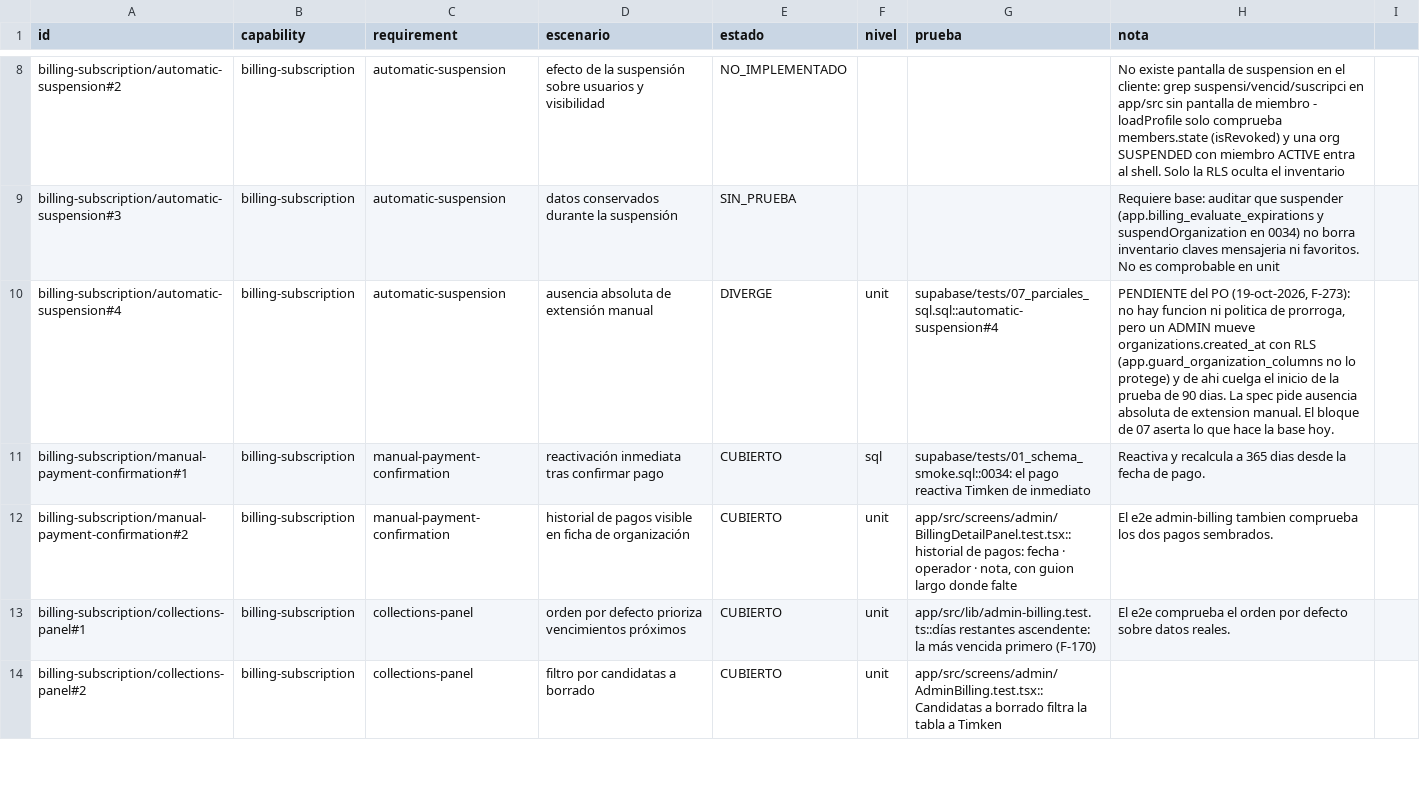
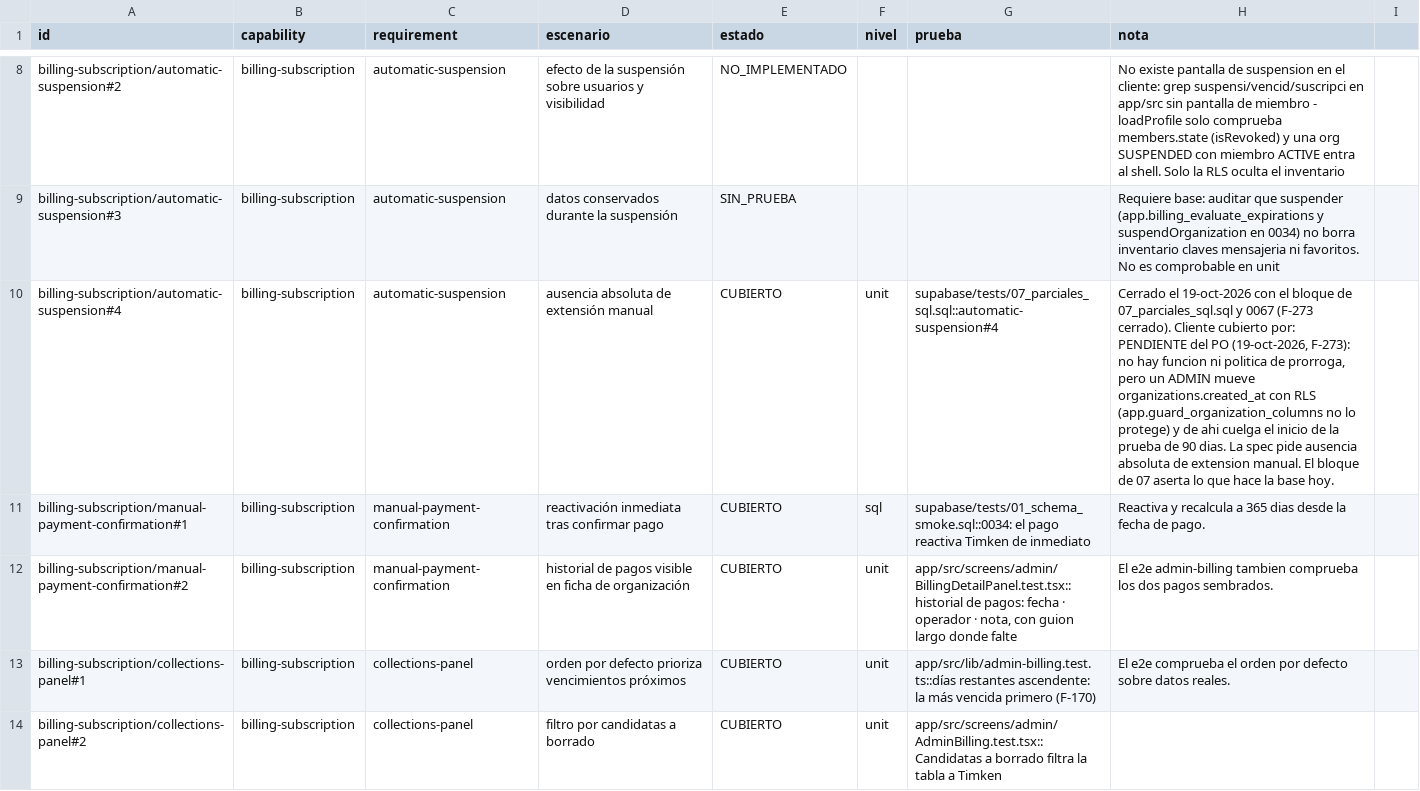
Before and after one commit to aguillensp-sudo/RinWorld.io, a CSV file: openspec/v1/trazabilidad.csv, drawn as a sheet; only a part is shown, gaps mark what is left out; the diff covers the shown part only; the diff names each change by its address in the sheet, - before the commit and + after, or states it on an @@ line.

```diff
--- a/openspec/v1/trazabilidad.csv
+++ b/openspec/v1/trazabilidad.csv
-E10 (estado): DIVERGE
+E10 (estado): CUBIERTO
-H10 (nota): PENDIENTE del…
+H10 (nota): Cerrado el 19-oct-2026 con el bloque de 07_parciales_sql.sql y 0067 (F-273 cerrado). Cliente cubierto por: PENDIENTE del…
```
Also changed, not shown: 2 edited cells elsewhere in this file, 9 other files.
